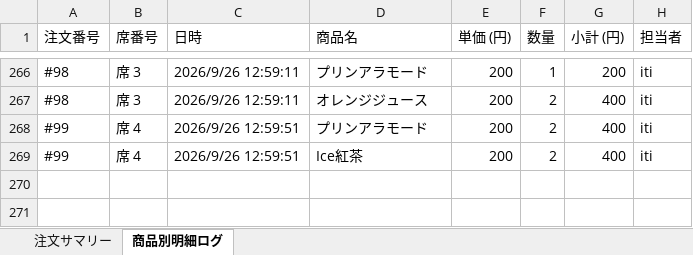
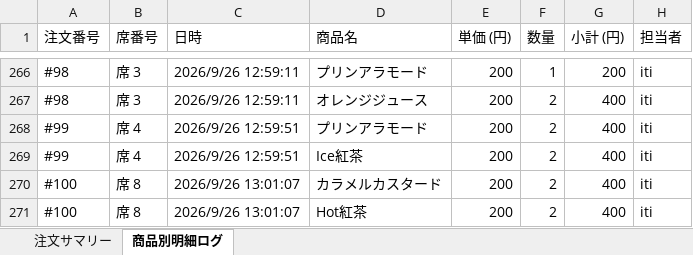
Before and after one commit to issei-desu/olive, an Excel workbook: sales_log.xlsx, sheet 商品別明細ログ, drawn as a sheet; only a part is shown, gaps mark what is left out; values as stored, in another font and other column widths than the file's, no borders; the diff names each change by its address in the sheet, - before the commit and + after, or states it on an @@ line.

Commit message:
Auto-sync sales log to Excel via POS

```diff
--- a/sales_log.xlsx (sheet 商品別明細ログ)
+++ b/sales_log.xlsx (sheet 商品別明細ログ)
+row 270: #100 | 席 8 | 2026/9/26 13:01:07 | カラメルカスタード | 200 | 2 | 400 | iti
+row 271: #100 | 席 8 | 2026/9/26 13:01:07 | Hot紅茶 | 200 | 2 | 400 | iti
```
Also changed, not shown: sheet 注文サマリー.
